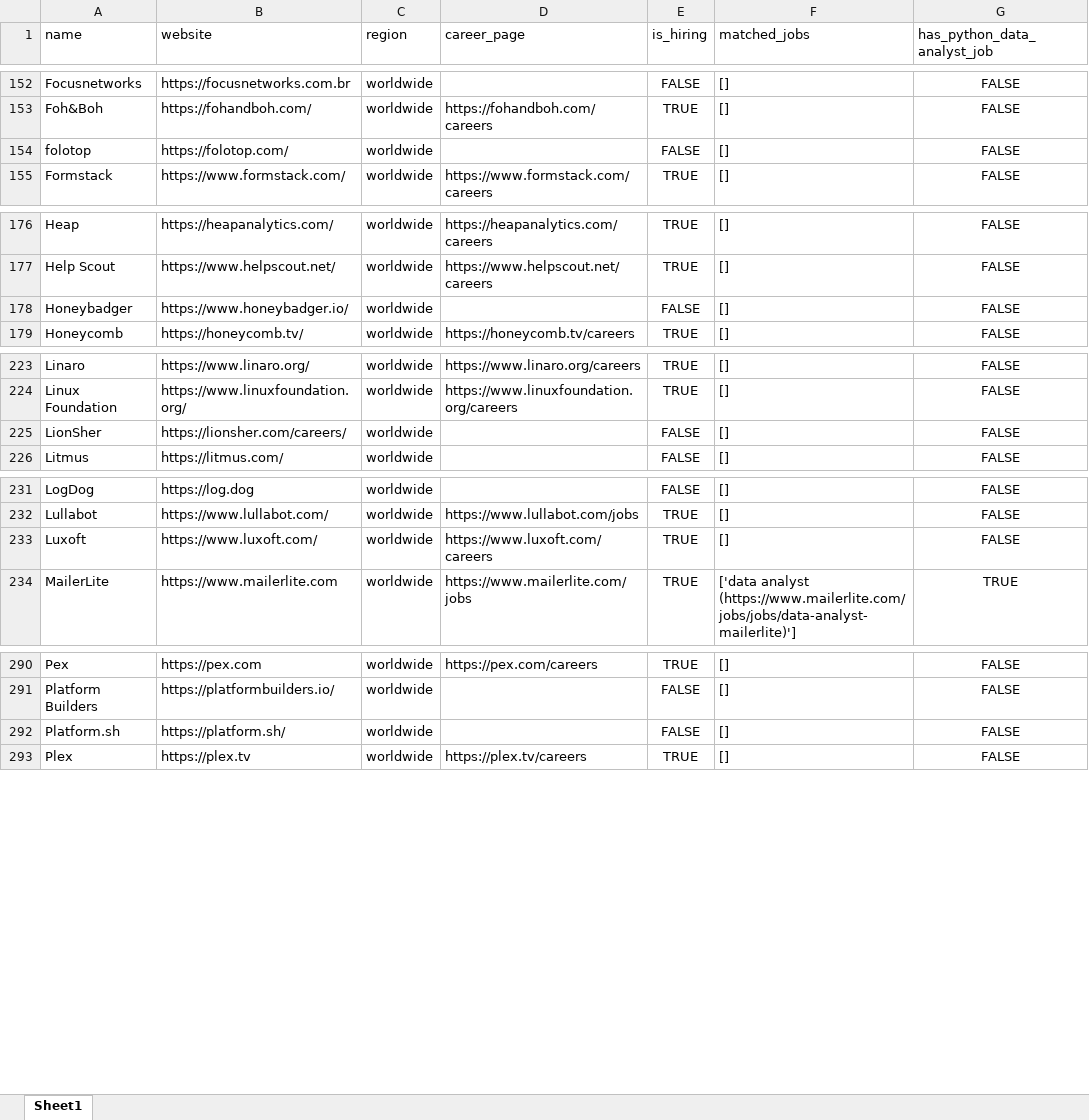
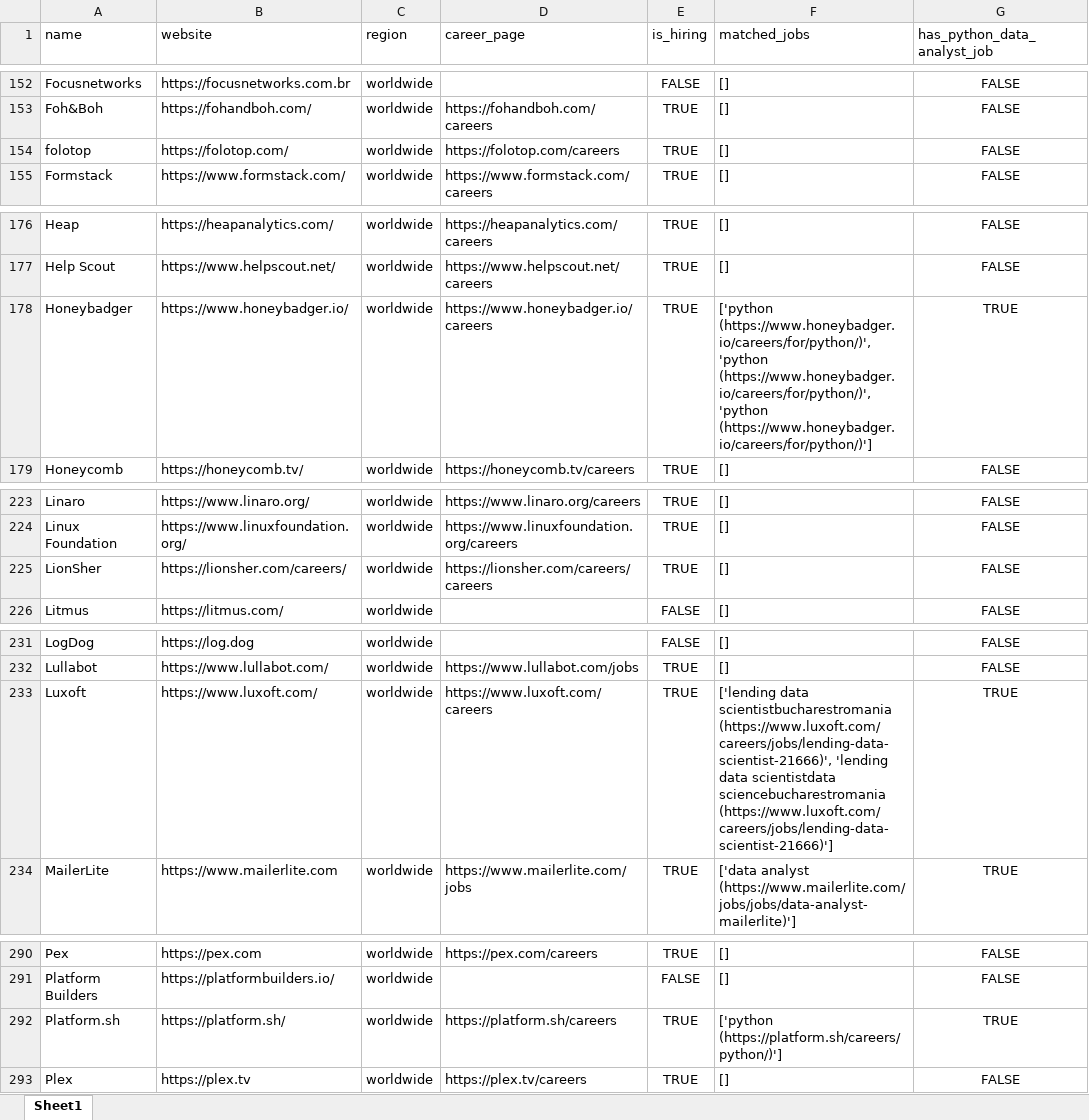
Before and after one commit to ChiaraVan1/remote-job-monitor, an Excel workbook: remote_companies_with_python_jobs_cached.xlsx, sheet Sheet1, drawn as a sheet; only a part is shown, gaps mark what is left out; values as stored, in another font and other column widths than the file's, no borders; the diff covers the shown part only; the diff names each change by its address in the sheet, - before the commit and + after, or states it on an @@ line.

```diff
--- a/remote_companies_with_python_jobs_cached.xlsx (sheet Sheet1)
+++ b/remote_companies_with_python_jobs_cached.xlsx (sheet Sheet1)
-D154 (career_page): (empty)
+D154 (career_page): https://folotop.com/careers
-E154 (is_hiring): FALSE
+E154 (is_hiring): TRUE
-D178 (career_page): (empty)
+D178 (career_page): https://www.honeybadger.io/careers
-E178 (is_hiring): FALSE
+E178 (is_hiring): TRUE
-F178 (matched_jobs): []
+F178 (matched_jobs): ['python (https://www.honeybadger.io/careers/for/python/)', 'python (https://www.honeybadger.io/careers/for/python/)', 'python (https://www.honeybadger.io/careers/for/python/)']
-G178 (has_python_data_analyst_job): FALSE
+G178 (has_python_data_analyst_job): TRUE
-D225 (career_page): (empty)
+D225 (career_page): https://lionsher.com/careers/careers
-E225 (is_hiring): FALSE
+E225 (is_hiring): TRUE
-F233 (matched_jobs): []
+F233 (matched_jobs): ['lending data scientistbucharestromania (https://www.luxoft.com/careers/jobs/lending-data-scientist-21666)', 'lending data scientistdata sciencebucharestromania (https://www.luxoft.com/careers/jobs/lending-data-scientist-21666)']
-G233 (has_python_data_analyst_job): FALSE
+G233 (has_python_data_analyst_job): TRUE
-D292 (career_page): (empty)
+D292 (career_page): https://platform.sh/careers
-E292 (is_hiring): FALSE
+E292 (is_hiring): TRUE
-F292 (matched_jobs): []
+F292 (matched_jobs): ['python (https://platform.sh/careers/python/)']
-G292 (has_python_data_analyst_job): FALSE
+G292 (has_python_data_analyst_job): TRUE
```
Also changed, not shown: 6 edited cells elsewhere in this sheet, 1 other file.
